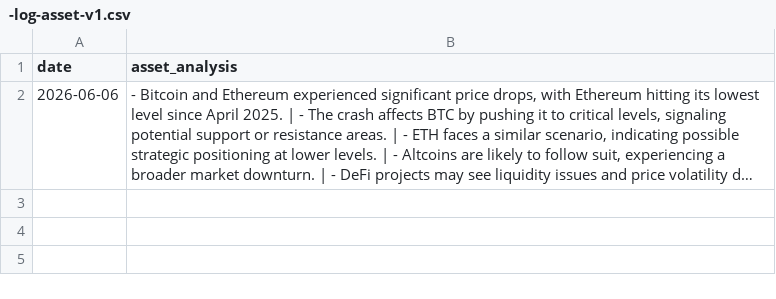
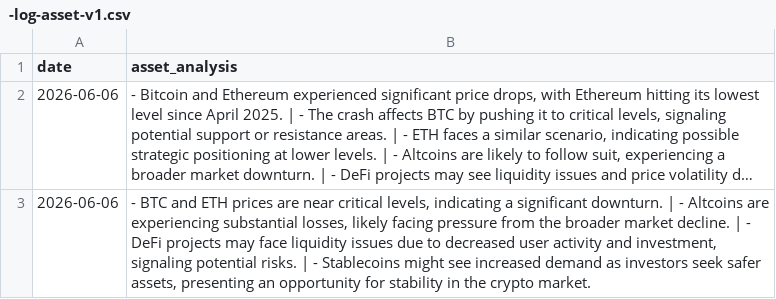
Before and after one commit to toiflow/ts-crypto, a CSV file: would/-log-asset-v1.csv, drawn as a sheet; long unchanged cells end in …; the diff names each change by its address in the sheet, - before the commit and + after, or states it on an @@ line.

Commit message:
would-update: log 2026-06-06

```diff
--- a/would/-log-asset-v1.csv
+++ b/would/-log-asset-v1.csv
+row 3: 2026-06-06 | - BTC and ETH prices are near critical levels, indicating a significant downturn. | - Altcoins are experiencing substantial losses, likely facing pressure from the broader market decline. | - DeFi projects may face liquidity issues due to decreased user activity and investment, signaling potential risks. | - Stablecoins might see increased demand as investors seek safer assets, presenting an opportunity for stability in the crypto market.
```
